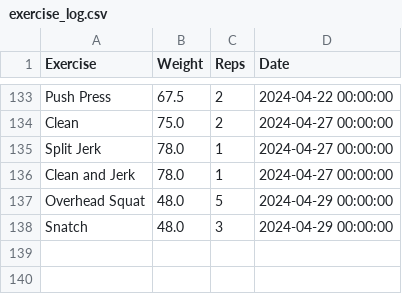
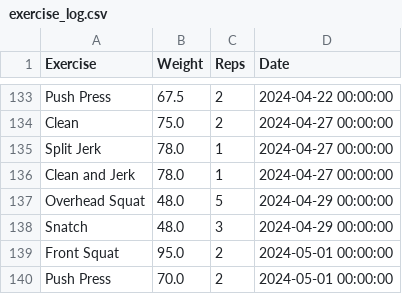
Before and after one commit to hugofitipaldi/PR_tracker, a CSV file: data/exercise_log.csv, drawn as a sheet; only a part is shown, gaps mark what is left out.

Commit message:
updating data

```diff
--- a/data/exercise_log.csv
+++ b/data/exercise_log.csv
@@ -138 +138,3 @@ Overhead Squat,48.0,5,2024-04-29 00:00:00
 Snatch,48.0,3,2024-04-29 00:00:00
+Front Squat,95.0,2,2024-05-01 00:00:00
+Push Press,70.0,2,2024-05-01 00:00:00
```
